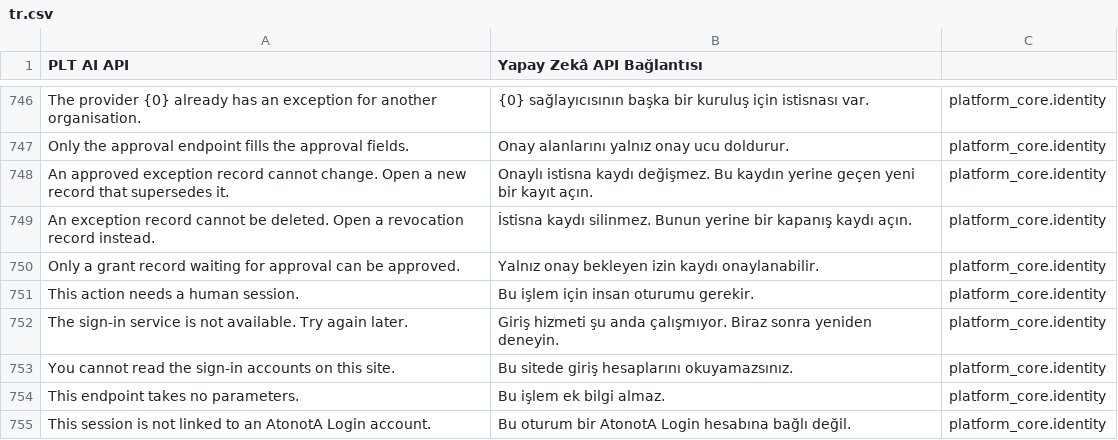
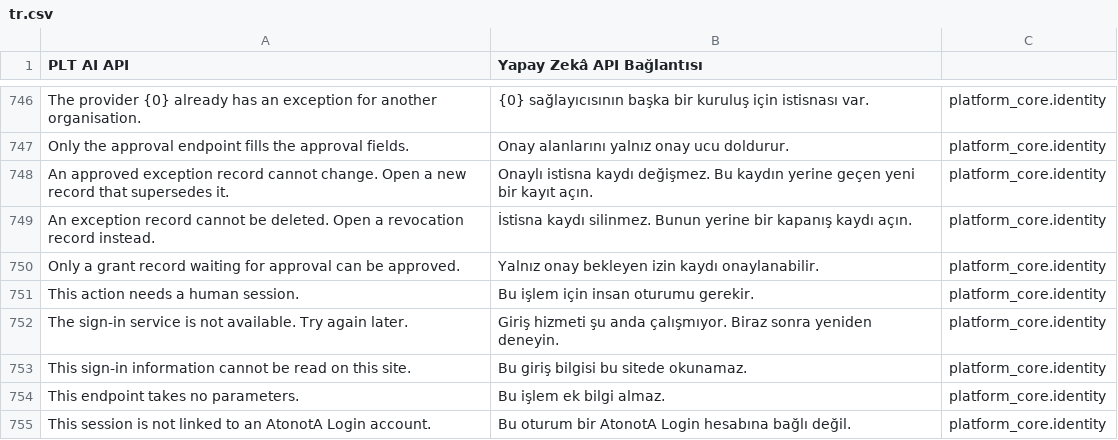
Before and after one commit to karacaismail/frappesetup, a CSV file: backend/apps/platform_core/platform_core/translations/tr.csv, drawn as a sheet; only a part is shown, gaps mark what is left out.

Commit message:
AtonotA Login: inceleme ve kapı bulgularını kapat (AJA-459)
Güvenlik kapısı test_auth.py içinde her uç için misafir ve yabancı veri
testlerini ister. Dört test eklendi.
Bir Frappe testi başka issuer'a taşınan kimlik bağını silmiyordu.
Sonraki girişler bu yüzden düşerdi. Bağlar artık kullanıcıya göre silinir.

Hizmet kesintisi Error Log tablosuna satır yazmaz. Kayıt yalnız uç adını
ve sonucu yazar. Bunu bir test denetler.
Platform listesi önbelleği için birim testleri eklendi.
Ret hatasının adı LoginReadForbidden oldu. Sözleşmeye 401 yanıtı eklendi.
Sır denetiminin sınırı karar kaydına yazıldı.

```diff
--- a/backend/apps/platform_core/platform_core/translations/tr.csv
+++ b/backend/apps/platform_core/platform_core/translations/tr.csv
@@ -864,3 +864,3 @@ This action needs a human session.,Bu işlem için insan oturumu gerekir.,platfo
 The sign-in service is not available. Try again later.,Giriş hizmeti şu anda çalışmıyor. Biraz sonra yeniden deneyin.,platform_core.identity
-You cannot read the sign-in accounts on this site.,Bu sitede giriş hesaplarını okuyamazsınız.,platform_core.identity
+This sign-in information cannot be read on this site.,Bu giriş bilgisi bu sitede okunamaz.,platform_core.identity
 This endpoint takes no parameters.,Bu işlem ek bilgi almaz.,platform_core.identity
```
Also changed, not shown: 9 other files.
